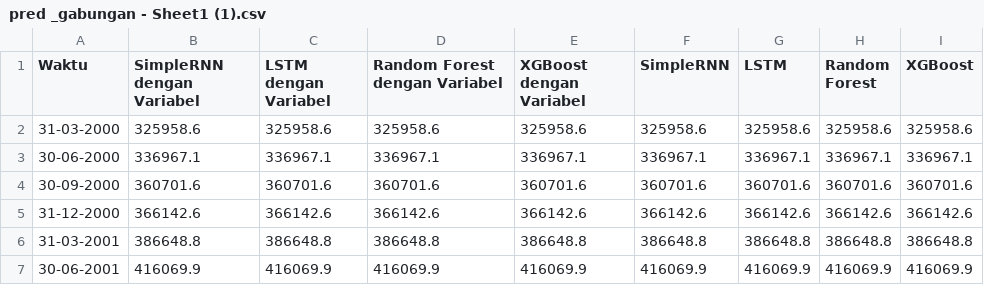
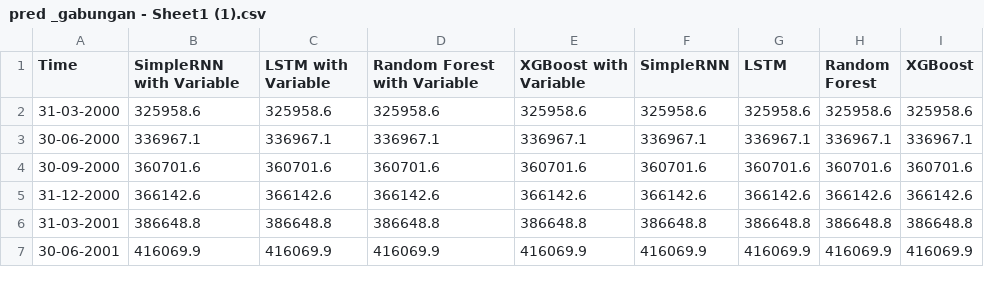
Before and after one commit to alwanrahmanas/vizSNN, a CSV file: pred _gabungan - Sheet1 (1).csv, drawn as a sheet; only a part is shown.

Commit message:
Update pred _gabungan - Sheet1 (1).csv
translated to english

```diff
--- a/pred _gabungan - Sheet1 (1).csv
+++ b/pred _gabungan - Sheet1 (1).csv
@@ -1,2 +1,2 @@
-Waktu,SimpleRNN dengan Variabel,LSTM dengan Variabel,Random Forest dengan Variabel,XGBoost dengan Variabel,SimpleRNN,LSTM,Random Forest,XGBoost,
+Time,SimpleRNN with Variable,LSTM with Variable,Random Forest with Variable,XGBoost with Variable,SimpleRNN,LSTM,Random Forest,XGBoost,
 31-03-2000,325958.6,325958.6,325958.6,325958.6,325958.6,325958.6,325958.6,325958.6,
```
